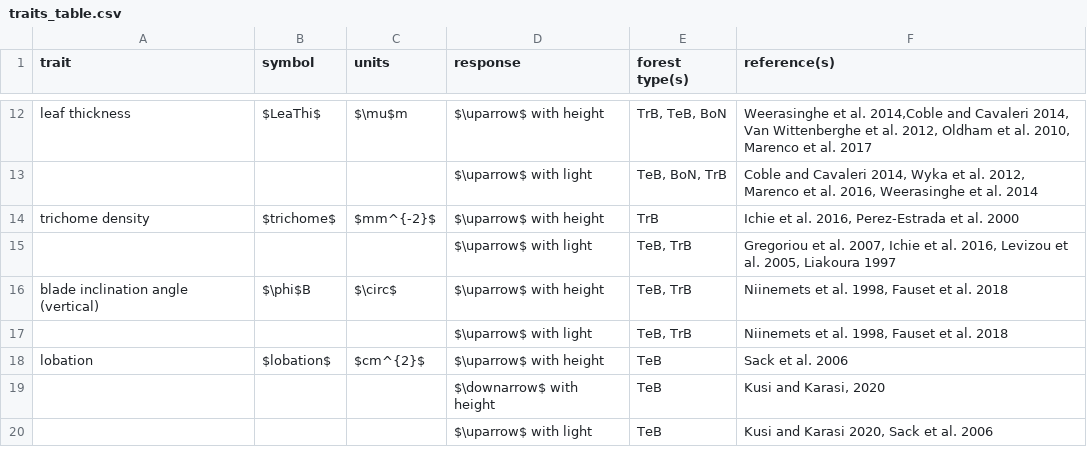
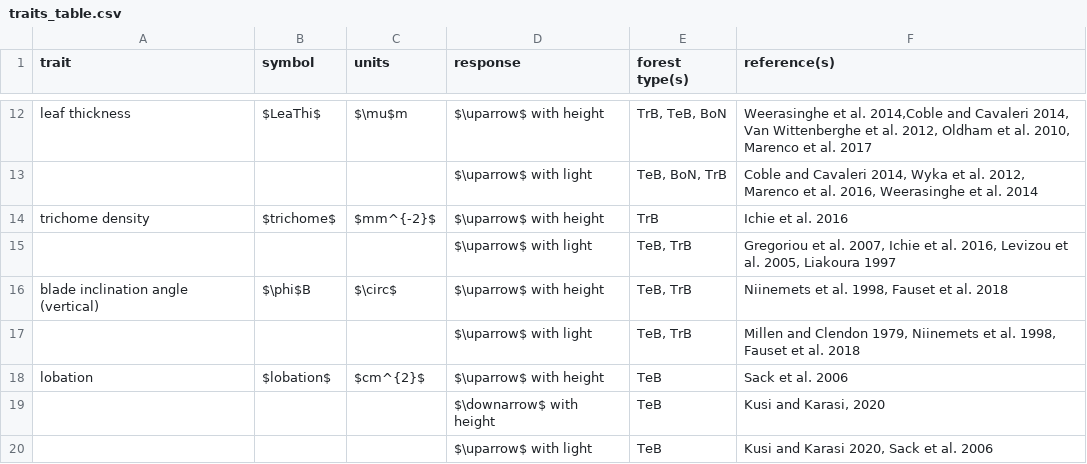
Before and after one commit to EcoClimLab/vertical-thermal-review, a CSV file: Lit_Review/traits_table.csv, drawn as a sheet; only a part is shown, gaps mark what is left out; the diff covers the shown part only.

Commit message:
Update traits_table.csv

```diff
--- a/Lit_Review/traits_table.csv
+++ b/Lit_Review/traits_table.csv
@@ -13,6 +13,6 @@ leaf thickness,$LeaThi$,$\mu$m,$\uparrow$ with height,"TrB, TeB, BoN","Weerasing
 ,,,$\uparrow$ with light,"TeB, BoN, TrB","Coble and Cavaleri 2014, Wyka et al. 2012, Marenco et al. 2016, Weerasinghe et al. 2014"
-trichome density,$trichome$,$mm^{-2}$,$\uparrow$ with height,TrB,"Ichie et al. 2016, Perez-Estrada et al. 2000"
+trichome density,$trichome$,$mm^{-2}$,$\uparrow$ with height,TrB,Ichie et al. 2016
 ,,,$\uparrow$ with light,"TeB, TrB","Gregoriou et al. 2007, Ichie et al. 2016, Levizou et al. 2005, Liakoura 1997"
 blade inclination angle (vertical),$\phi$B,$\circ$,$\uparrow$ with height,"TeB, TrB","Niinemets et al. 1998, Fauset et al. 2018"
-,,,$\uparrow$ with light,"TeB, TrB","Niinemets et al. 1998, Fauset et al. 2018"
+,,,$\uparrow$ with light,"TeB, TrB","Millen and Clendon 1979, Niinemets et al. 1998, Fauset et al. 2018"
 lobation,$lobation$,$cm^{2}$,$\uparrow$ with height,TeB,Sack et al. 2006
```
Also changed, not shown: 4 added rows, 2 moved rows and 5 edited cells elsewhere in this file.
